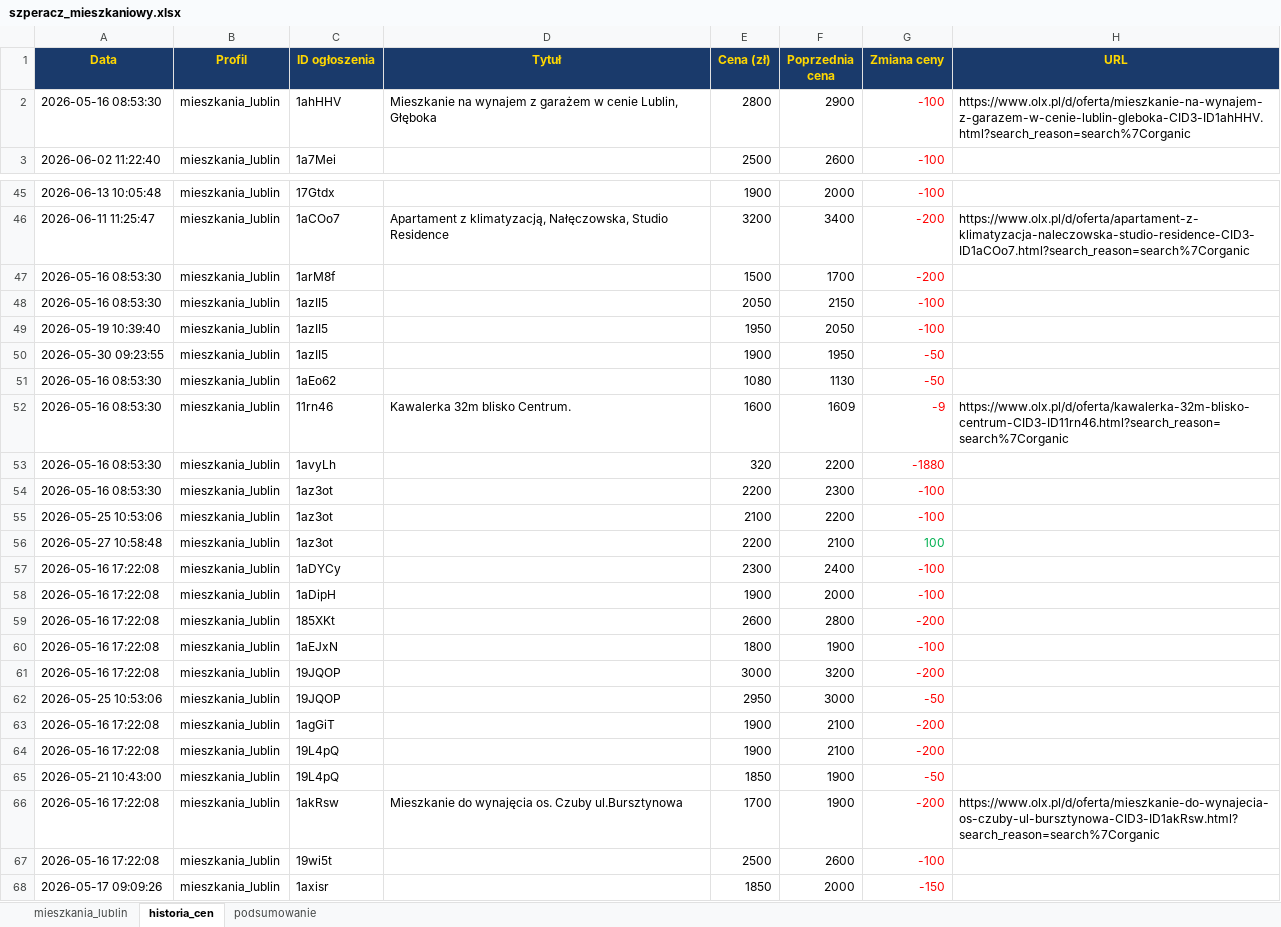
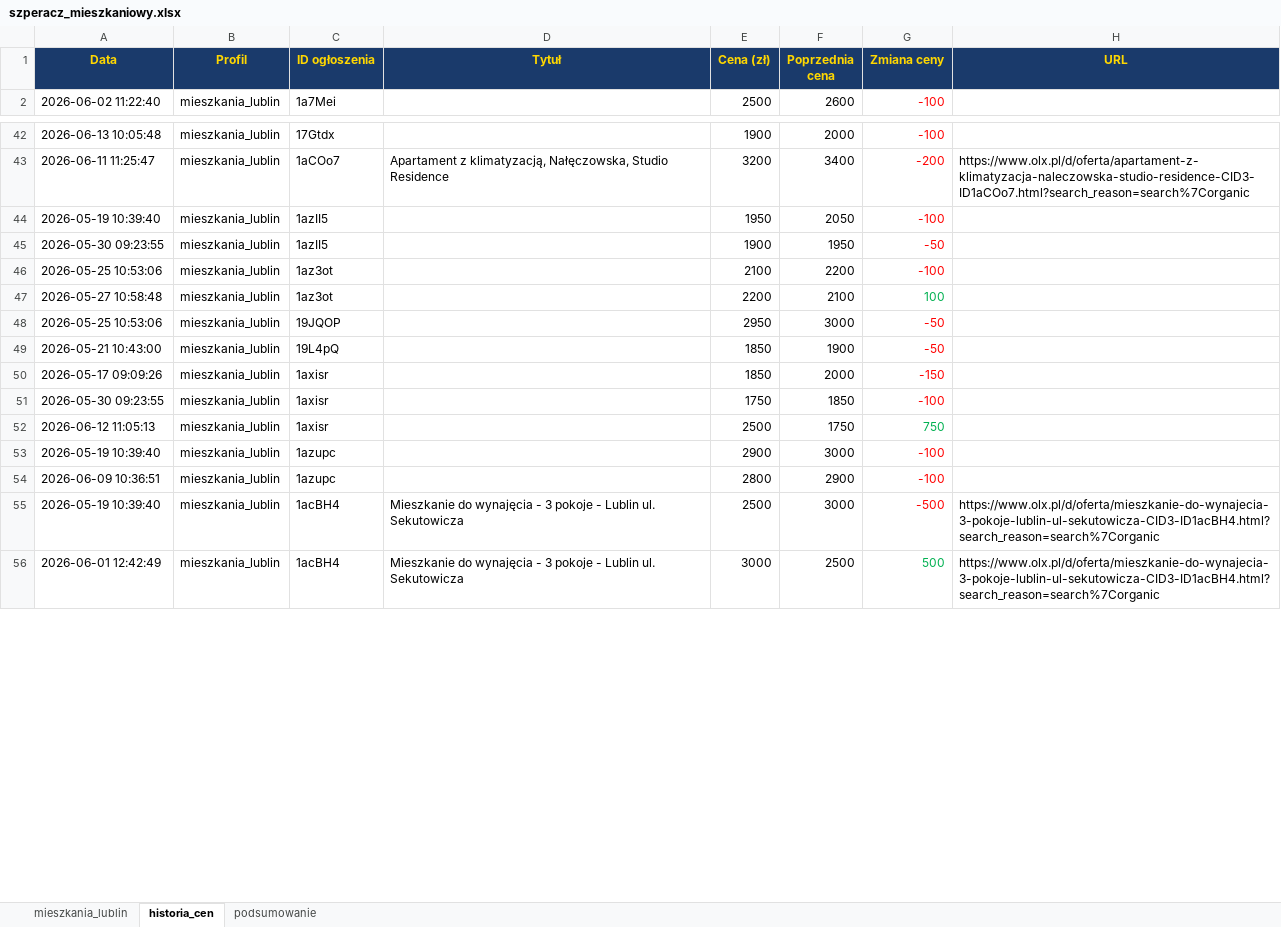
Before and after one commit to Bonaventura-EW/SZPERACZ-MIESZKANIOWY, an Excel workbook: data/szperacz_mieszkaniowy.xlsx, sheet historia_cen, drawn as a sheet; only a part is shown, gaps mark what is left out; the shorter side is filled out with more unchanged rows; values as stored, in another font and other column widths than the file's, no borders; removed rows and columns are numbered as before the commit, all else as after; the diff covers the shown part only; the diff names each change by its address in the sheet, - before the commit and + after, or states it on an @@ line.

```diff
--- a/data/szperacz_mieszkaniowy.xlsx (sheet historia_cen)
+++ b/data/szperacz_mieszkaniowy.xlsx (sheet historia_cen)
-row 2: 2026-05-16 08:53:30 | mieszkania_lublin | 1ahHHV | Mieszkanie na wynajem z garażem w cenie Lublin, Głęboka | 2800 | 2900 | -100 | https://www.olx.pl/d/oferta/mieszkanie-na-wynajem-z-garazem-w-cenie-lublin-gleboka-CID3-ID1ahHHV.html?search_reason=search%7Corganic
-row 47: 2026-05-16 08:53:30 | mieszkania_lublin | 1arM8f |  | 1500 | 1700 | -200
-row 48: 2026-05-16 08:53:30 | mieszkania_lublin | 1azII5 |  | 2050 | 2150 | -100
-row 51: 2026-05-16 08:53:30 | mieszkania_lublin | 1aEo62 |  | 1080 | 1130 | -50
-row 52: 2026-05-16 08:53:30 | mieszkania_lublin | 11rn46 | Kawalerka 32m blisko Centrum. | 1600 | 1609 | -9 | https://www.olx.pl/d/oferta/kawalerka-32m-blisko-centrum-CID3-ID11rn46.html?search_reason=search%7Corganic
-row 53: 2026-05-16 08:53:30 | mieszkania_lublin | 1avyLh |  | 320 | 2200 | -1880
-row 54: 2026-05-16 08:53:30 | mieszkania_lublin | 1az3ot |  | 2200 | 2300 | -100
-row 57: 2026-05-16 17:22:08 | mieszkania_lublin | 1aDYCy |  | 2300 | 2400 | -100
-row 58: 2026-05-16 17:22:08 | mieszkania_lublin | 1aDipH |  | 1900 | 2000 | -100
-row 59: 2026-05-16 17:22:08 | mieszkania_lublin | 185XKt |  | 2600 | 2800 | -200
-row 60: 2026-05-16 17:22:08 | mieszkania_lublin | 1aEJxN |  | 1800 | 1900 | -100
-row 61: 2026-05-16 17:22:08 | mieszkania_lublin | 19JQOP |  | 3000 | 3200 | -200
-row 63: 2026-05-16 17:22:08 | mieszkania_lublin | 1agGiT |  | 1900 | 2100 | -200
-row 64: 2026-05-16 17:22:08 | mieszkania_lublin | 19L4pQ |  | 1900 | 2100 | -200
-row 66: 2026-05-16 17:22:08 | mieszkania_lublin | 1akRsw | Mieszkanie do wynajęcia os. Czuby ul.Bursztynowa | 1700 | 1900 | -200 | https://www.olx.pl/d/oferta/mieszkanie-do-wynajecia-os-czuby-ul-bursztynowa-CID3-ID1akRsw.html?search_reason=search%7Corganic
-row 67: 2026-05-16 17:22:08 | mieszkania_lublin | 19wi5t |  | 2500 | 2600 | -100
```
Also changed, not shown: 13 added rows, 2 removed rows and 22 edited cells elsewhere in this sheet, sheet mieszkania_lublin, sheet podsumowanie, 4 other files.
